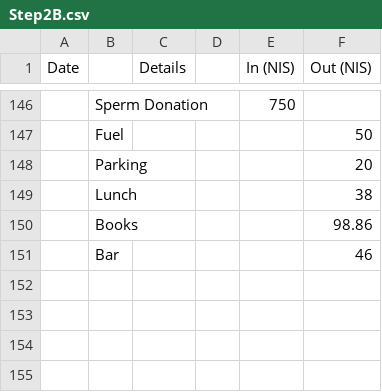
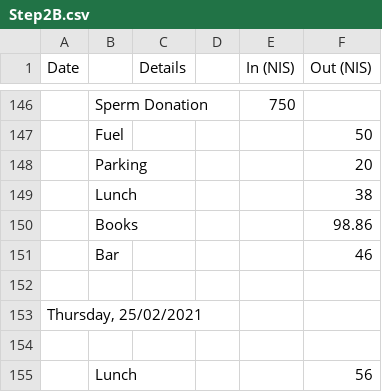
Before and after one commit to ItamarShmelo/YourMoneyOrYourLife, a CSV file: Step2/Step2B.csv, drawn as a sheet; only a part is shown, gaps mark what is left out; the diff names each change by its address in the sheet, - before the commit and + after, or states it on an @@ line.

Commit message:
added lunch

```diff
--- a/Step2/Step2B.csv
+++ b/Step2/Step2B.csv
+row 152: (empty)
+row 153: Thursday, 25/02/2021
+row 154: (empty)
+row 155:  | Lunch |  |  |  | 56
```
